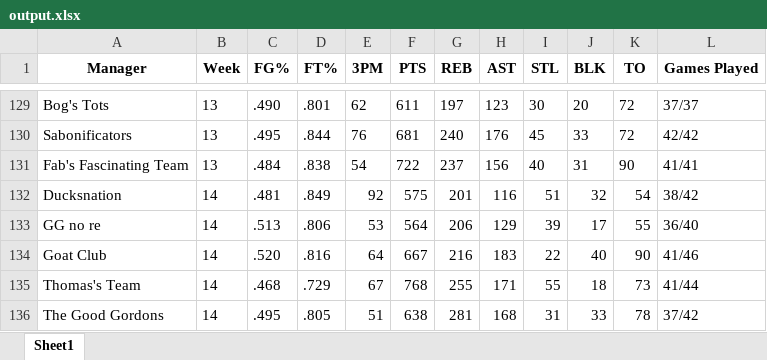
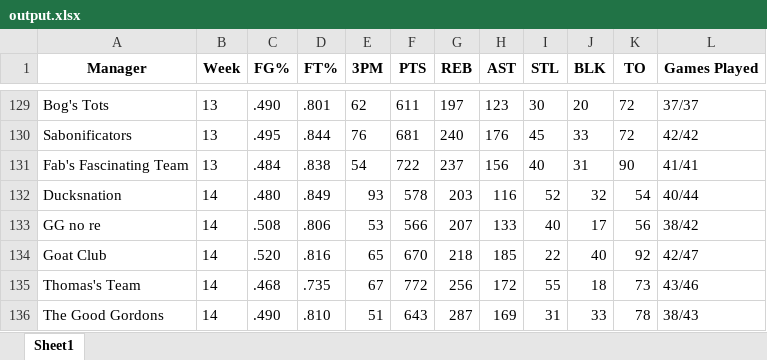
Before and after one commit to jyoun110/FantasyComp, an Excel workbook: output.xlsx, sheet Sheet1, drawn as a sheet; only a part is shown, gaps mark what is left out; values as stored, in another font and other column widths than the file's, no borders; the diff covers the shown part only; the diff names each change by its address in the sheet, - before the commit and + after, or states it on an @@ line.

Commit message:
Daily data update

```diff
--- a/output.xlsx (sheet Sheet1)
+++ b/output.xlsx (sheet Sheet1)
-C132 (FG%): .481
+C132 (FG%): .480
-E132 (3PM): 92
+E132 (3PM): 93
-F132 (PTS): 575
+F132 (PTS): 578
-G132 (REB): 201
+G132 (REB): 203
-I132 (STL): 51
+I132 (STL): 52
-L132 (Games Played): 38/42
+L132 (Games Played): 40/44
-C133 (FG%): .513
+C133 (FG%): .508
-F133 (PTS): 564
+F133 (PTS): 566
-G133 (REB): 206
+G133 (REB): 207
-H133 (AST): 129
+H133 (AST): 133
-I133 (STL): 39
+I133 (STL): 40
-K133 (TO): 55
+K133 (TO): 56
-L133 (Games Played): 36/40
+L133 (Games Played): 38/42
-E134 (3PM): 64
+E134 (3PM): 65
-F134 (PTS): 667
+F134 (PTS): 670
-G134 (REB): 216
+G134 (REB): 218
-H134 (AST): 183
+H134 (AST): 185
-K134 (TO): 90
+K134 (TO): 92
-L134 (Games Played): 41/46
+L134 (Games Played): 42/47
-D135 (FT%): .729
+D135 (FT%): .735
-F135 (PTS): 768
+F135 (PTS): 772
-G135 (REB): 255
+G135 (REB): 256
-H135 (AST): 171
+H135 (AST): 172
-L135 (Games Played): 41/44
+L135 (Games Played): 43/46
-C136 (FG%): .495
+C136 (FG%): .490
-D136 (FT%): .805
+D136 (FT%): .810
-F136 (PTS): 638
+F136 (PTS): 643
-G136 (REB): 281
+G136 (REB): 287
-H136 (AST): 168
+H136 (AST): 169
-L136 (Games Played): 37/42
+L136 (Games Played): 38/43
```
Also changed, not shown: 31 edited cells elsewhere in this sheet.
